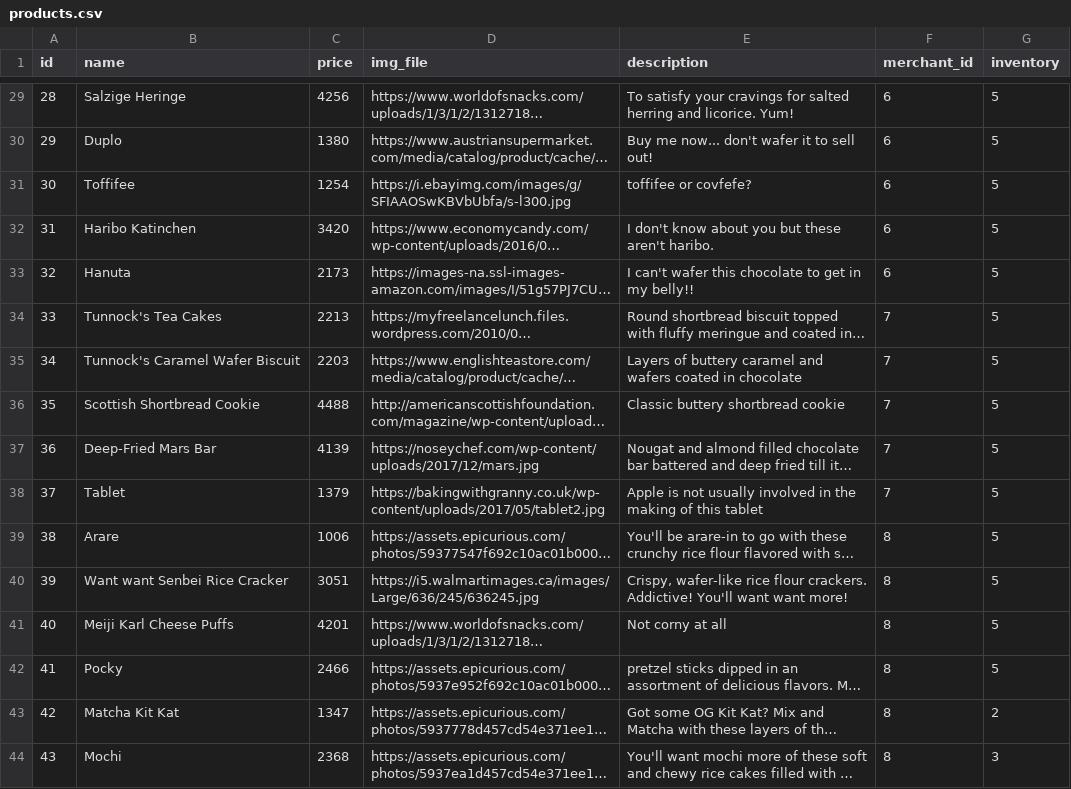
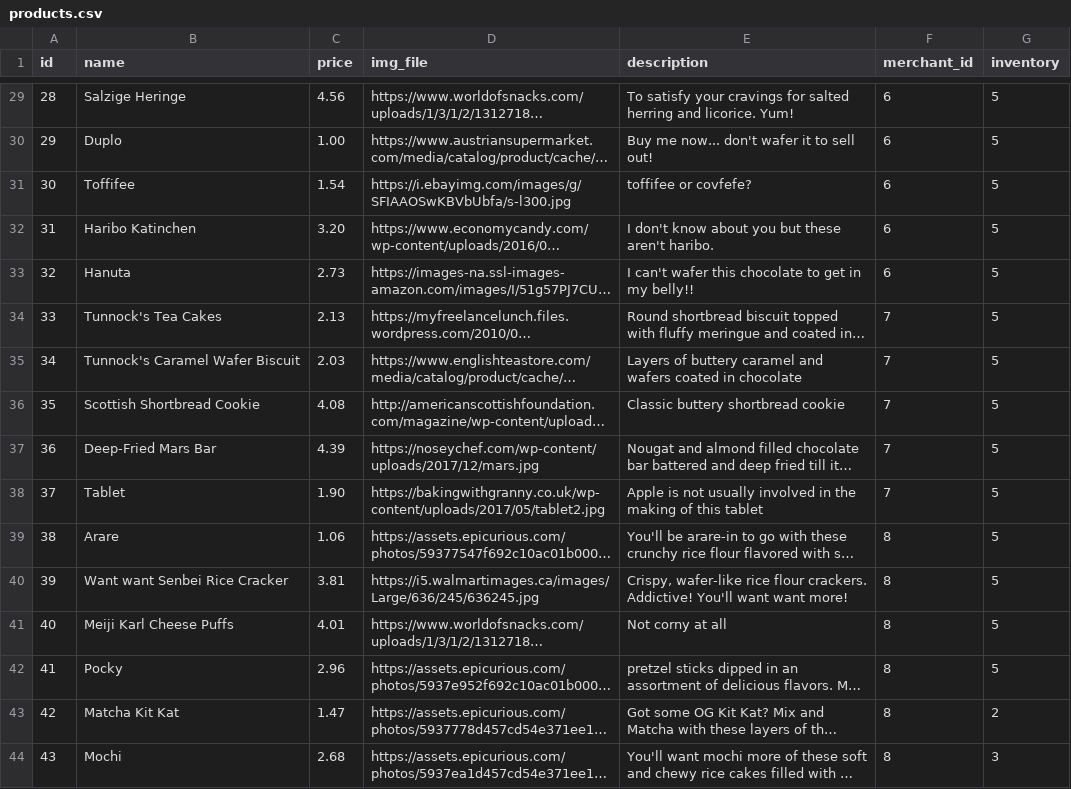
Before and after one commit to Ada-C10/betsy, a CSV file: db/seed_data/products.csv, drawn as a sheet; only a part is shown, gaps mark what is left out; long unchanged cells end in …; the diff covers the shown part only; the diff names each change by its address in the sheet, - before the commit and + after, or states it on an @@ line.

Commit message:
modified csv products file to change the price to normal pricing (so we don't have to divide by 100 each time)

```diff
--- a/db/seed_data/products.csv
+++ b/db/seed_data/products.csv
-C29 (price): 4256
+C29 (price): 4.56
-C30 (price): 1380
+C30 (price): 1.00
-C31 (price): 1254
+C31 (price): 1.54
-C32 (price): 3420
+C32 (price): 3.20
-C33 (price): 2173
+C33 (price): 2.73
-C34 (price): 2213
+C34 (price): 2.13
-C35 (price): 2203
+C35 (price): 2.03
-C36 (price): 4488
+C36 (price): 4.08
-C37 (price): 4139
+C37 (price): 4.39
-C38 (price): 1379
+C38 (price): 1.90
-C39 (price): 1006
+C39 (price): 1.06
-C40 (price): 3051
+C40 (price): 3.81
-C41 (price): 4201
+C41 (price): 4.01
-C42 (price): 2466
+C42 (price): 2.96
-C43 (price): 1347
+C43 (price): 1.47
-C44 (price): 2368
+C44 (price): 2.68
```
Also changed, not shown: 27 edited cells elsewhere in this file.
